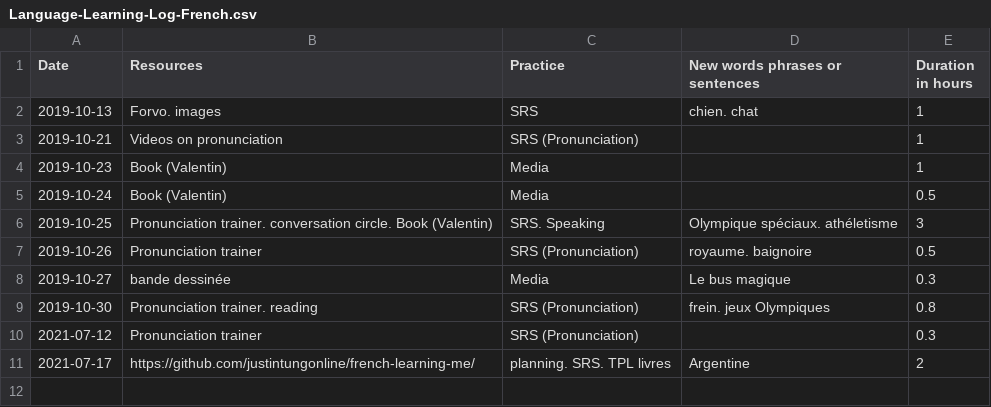
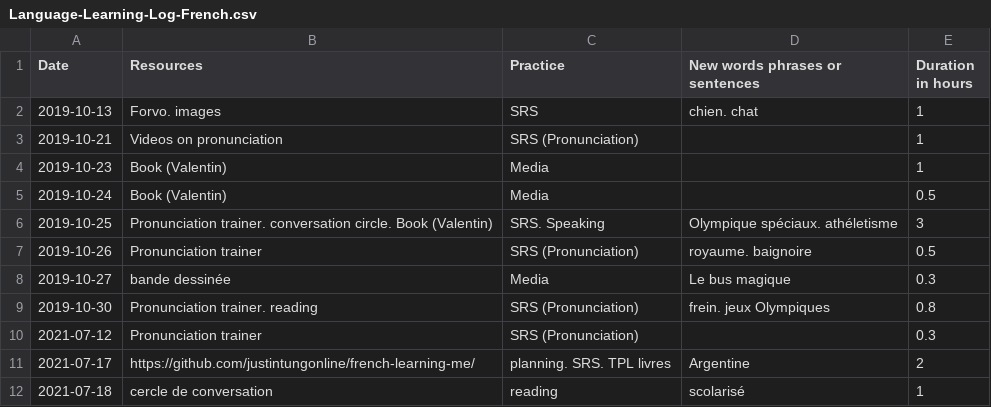
Before and after one commit to justintungonline/french-learning-me, a CSV file: my-docs/Language-Learning-Log-French.csv, drawn as a sheet; the diff names each change by its address in the sheet, - before the commit and + after, or states it on an @@ line.

Commit message:
daily log

```diff
--- a/my-docs/Language-Learning-Log-French.csv
+++ b/my-docs/Language-Learning-Log-French.csv
+row 12: 2021-07-18 | cercle de conversation | reading | scolarisé | 1
```
